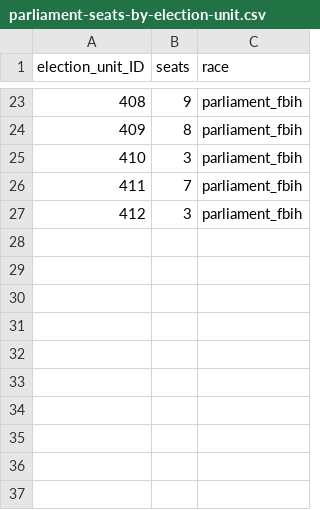
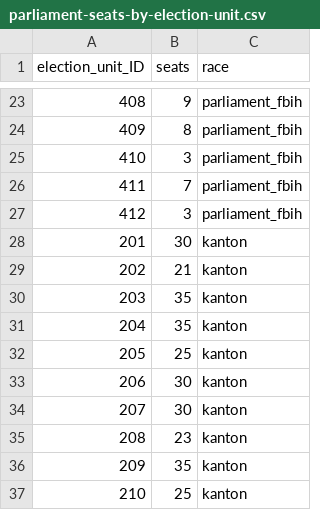
Before and after one commit to Zastone/electionsBiH, a CSV file: Cleaned Data/Municipality IDs/parliament-seats-by-election-unit.csv, drawn as a sheet; only a part is shown, gaps mark what is left out; the diff names each change by its address in the sheet, - before the commit and + after, or states it on an @@ line.

Commit message:
add # of seats per kanton assembly

```diff
--- a/Cleaned Data/Municipality IDs/parliament-seats-by-election-unit.csv
+++ b/Cleaned Data/Municipality IDs/parliament-seats-by-election-unit.csv
+row 28: 201 | 30 | kanton
+row 29: 202 | 21 | kanton
+row 30: 203 | 35 | kanton
+row 31: 204 | 35 | kanton
+row 32: 205 | 25 | kanton
+row 33: 206 | 30 | kanton
+row 34: 207 | 30 | kanton
+row 35: 208 | 23 | kanton
+row 36: 209 | 35 | kanton
+row 37: 210 | 25 | kanton
```
